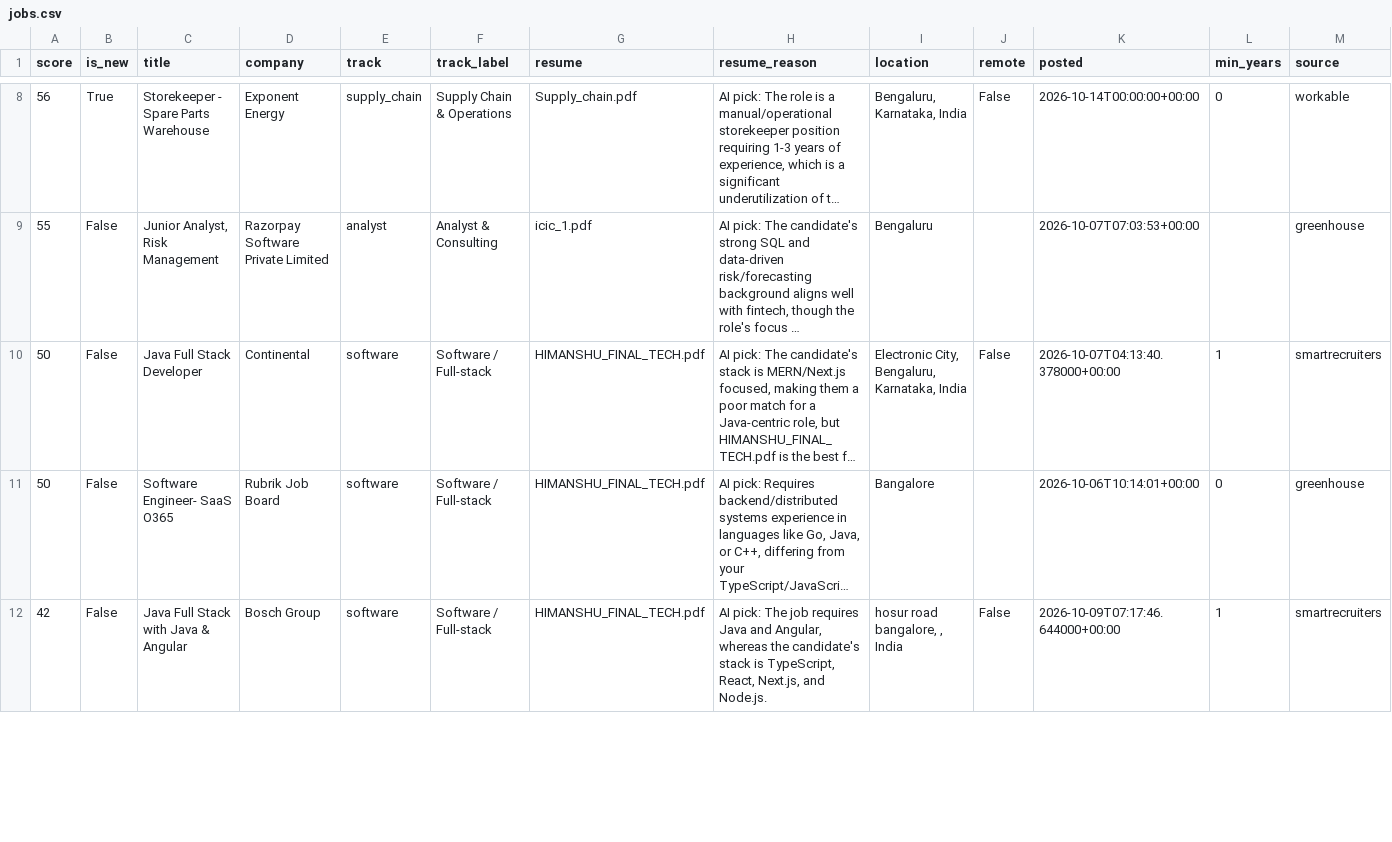
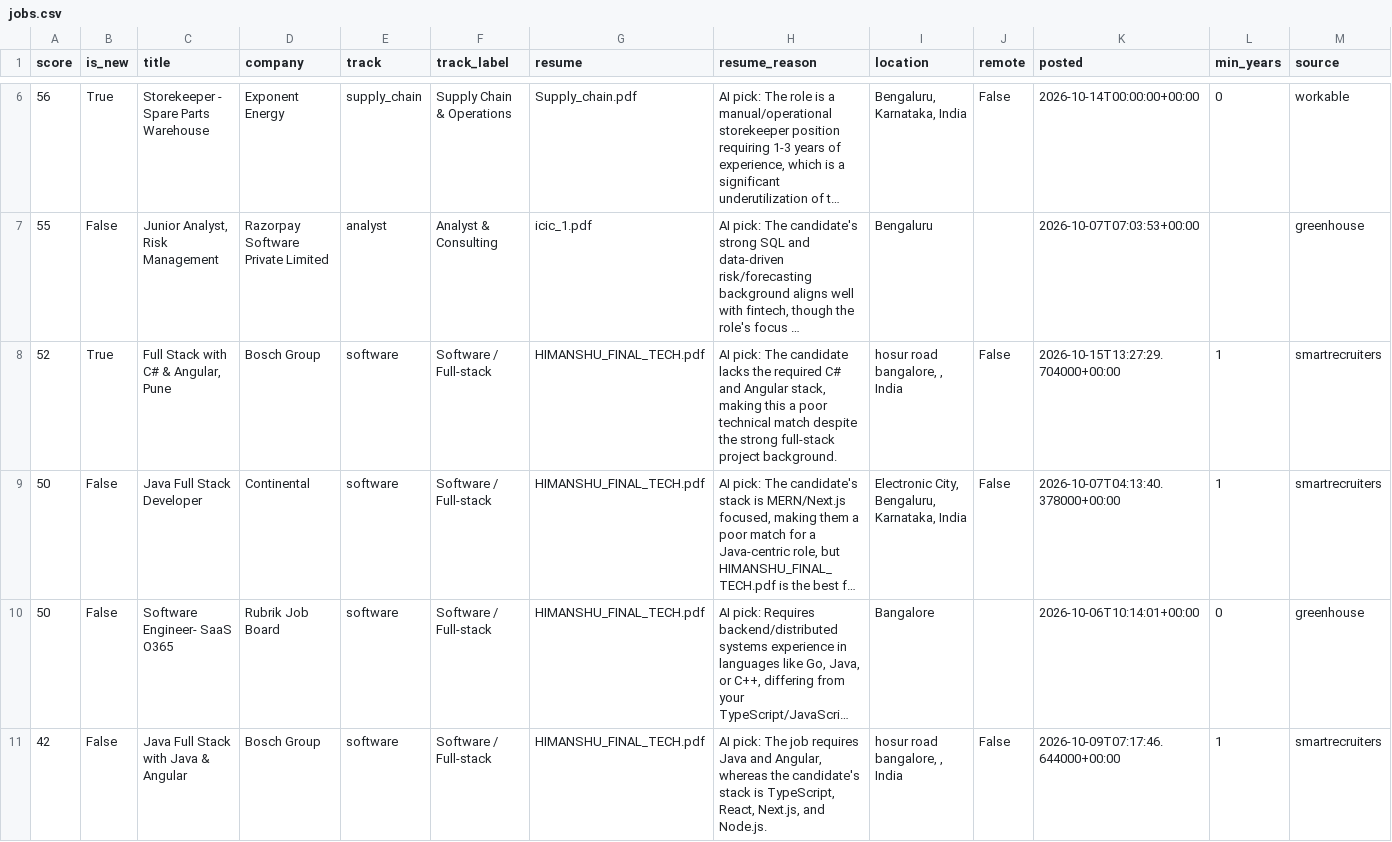
Before and after one commit to itshimanshu16/Job-bot, a CSV file: web/public/data/jobs.csv, drawn as a sheet; only a part is shown, gaps mark what is left out; long unchanged cells end in …; rows hold the shown columns only; the diff covers the shown part only; the diff names each change by its address in the sheet, - before the commit and + after, or states it on an @@ line.

```diff
--- a/web/public/data/jobs.csv
+++ b/web/public/data/jobs.csv
+row 8: 52 | True | Full Stack with C# & Angular, Pune | Bosch Group | software | Software / Full-stack | HIMANSHU_FINAL_TECH.pdf | AI pick: The candidate lacks the required C# and Angular stack, making this a poor technical match despite the strong full-stack project background. | hosur road bangalore, , India | False | 2026-10-15T13:27:29.704000+00:00 | 1 | smartrecruiters
```
Also changed, not shown: 4 removed rows elsewhere in this file, 2 other files.
